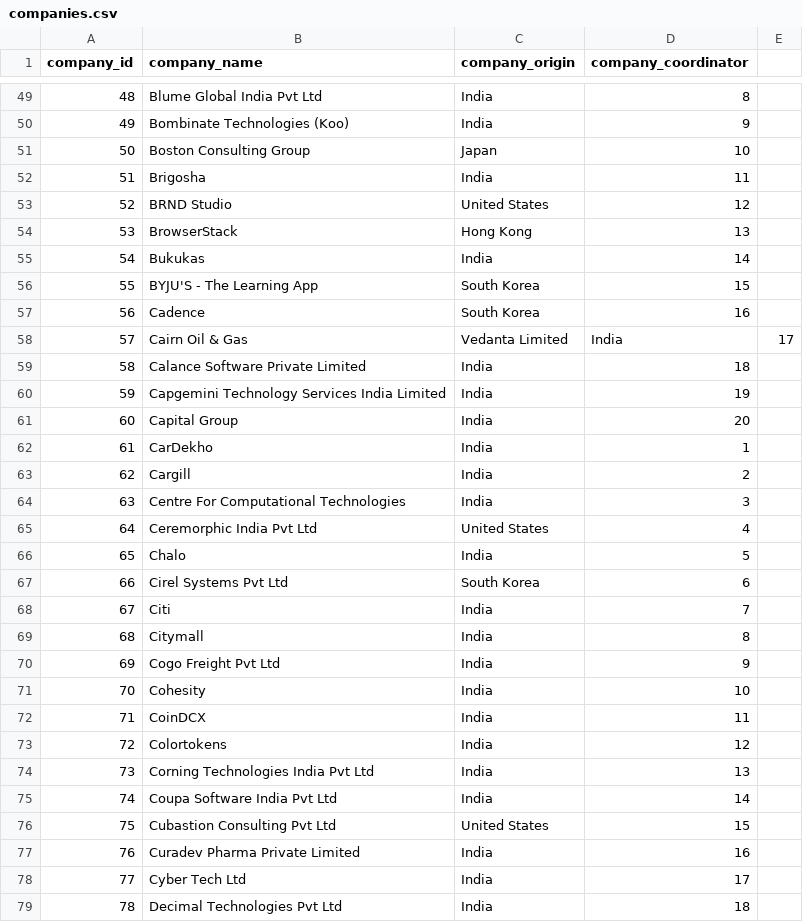
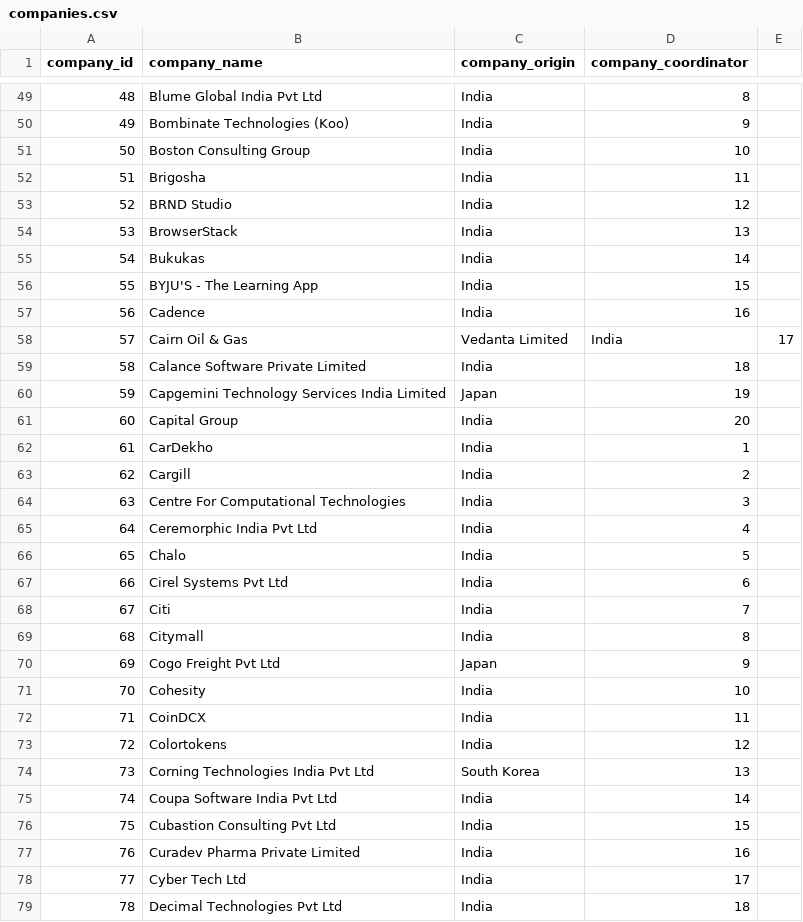
Before and after one commit to Liza23/placement-portal, a CSV file: companies.csv, drawn as a sheet; only a part is shown, gaps mark what is left out; the diff covers the shown part only.

```diff
--- a/companies.csv
+++ b/companies.csv
@@ -50,12 +50,12 @@ company_id, company_name, company_origin, company_coordinator
 49, Bombinate Technologies (Koo), India, 9
-50, Boston Consulting Group, Japan, 10
+50, Boston Consulting Group, India, 10
 51, Brigosha, India, 11
-52, BRND Studio, United States, 12
-53, BrowserStack, Hong Kong, 13
+52, BRND Studio, India, 12
+53, BrowserStack, India, 13
 54, Bukukas, India, 14
-55, BYJU'S - The Learning App, South Korea, 15
-56, Cadence, South Korea, 16
+55, BYJU'S - The Learning App, India, 15
+56, Cadence, India, 16
 57, Cairn Oil & Gas, Vedanta Limited, India, 17
 58, Calance Software Private Limited, India, 18
-59, Capgemini Technology Services India Limited, India, 19
+59, Capgemini Technology Services India Limited, Japan, 19
 60, Capital Group, India, 20
@@ -64,8 +64,8 @@ company_id, company_name, company_origin, company_coordinator
 63, Centre For Computational Technologies, India, 3
-64, Ceremorphic India Pvt Ltd, United States, 4
+64, Ceremorphic India Pvt Ltd, India, 4
 65, Chalo, India, 5
-66, Cirel Systems Pvt Ltd, South Korea, 6
+66, Cirel Systems Pvt Ltd, India, 6
 67, Citi, India, 7
 68, Citymall, India, 8
-69, Cogo Freight Pvt Ltd, India, 9
+69, Cogo Freight Pvt Ltd, Japan, 9
 70, Cohesity, India, 10
@@ -73,5 +73,5 @@ company_id, company_name, company_origin, company_coordinator
 72, Colortokens, India, 12
-73, Corning Technologies India Pvt Ltd, India, 13
+73, Corning Technologies India Pvt Ltd, South Korea, 13
 74, Coupa Software India Pvt Ltd, India, 14
-75, Cubastion Consulting Pvt Ltd, United States, 15
+75, Cubastion Consulting Pvt Ltd, India, 15
 76, Curadev Pharma Private Limited, India, 16
```
Also changed, not shown: 94 edited cells elsewhere in this file, coordinators.csv, profiles.csv, 9 other files.
